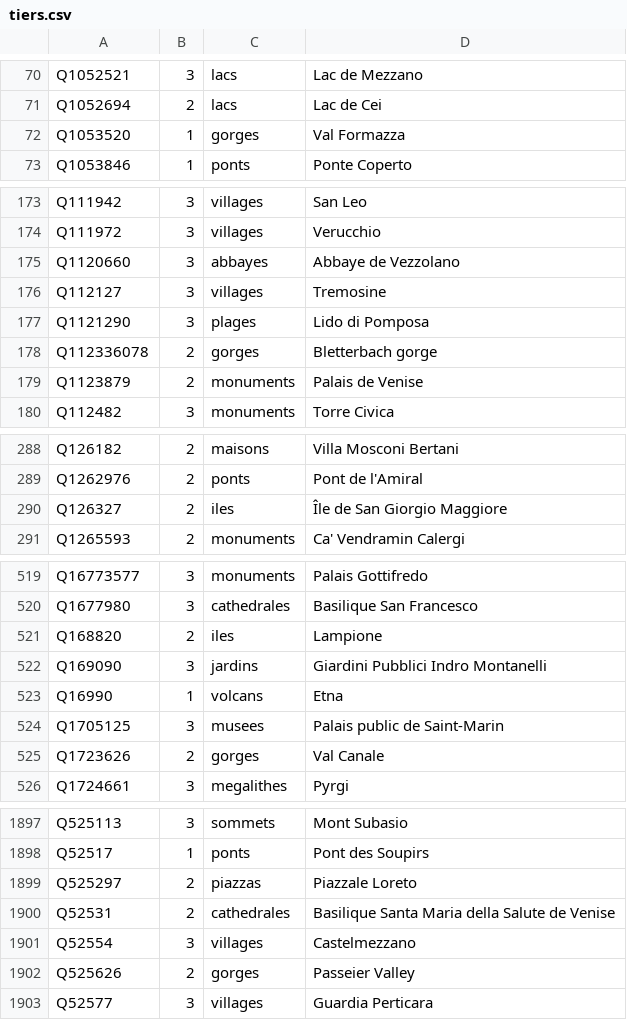
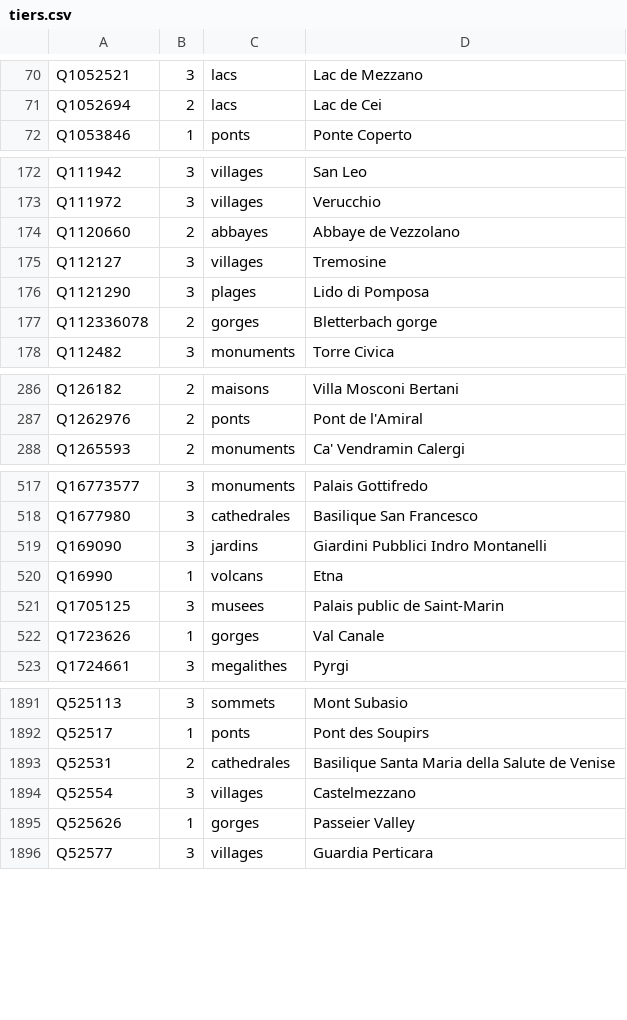
Before and after one commit to alexnr10/roam, a CSV file: pipeline/data/it/manual/tiers.csv, drawn as a sheet; only a part is shown, gaps mark what is left out; the diff covers the shown part only.

```diff
--- a/pipeline/data/it/manual/tiers.csv
+++ b/pipeline/data/it/manual/tiers.csv
@@ -71,3 +71,2 @@ Q1052521,3,lacs,Lac de Mezzano
 Q1052694,2,lacs,Lac de Cei
-Q1053520,1,gorges,Val Formazza
 Q1053846,1,ponts,Ponte Coperto
@@ -174,3 +173,3 @@ Q111942,3,villages,San Leo
 Q111972,3,villages,Verucchio
-Q1120660,3,abbayes,Abbaye de Vezzolano
+Q1120660,2,abbayes,Abbaye de Vezzolano
 Q112127,3,villages,Tremosine
@@ -178,3 +177,2 @@ Q1121290,3,plages,Lido di Pomposa
 Q112336078,2,gorges,Bletterbach gorge
-Q1123879,2,monuments,Palais de Venise
 Q112482,3,monuments,Torre Civica
@@ -289,3 +287,2 @@ Q126182,2,maisons,Villa Mosconi Bertani
 Q1262976,2,ponts,Pont de l'Amiral
-Q126327,2,iles,Île de San Giorgio Maggiore
 Q1265593,2,monuments,Ca' Vendramin Calergi
@@ -520,3 +518,2 @@ Q16773577,3,monuments,Palais Gottifredo
 Q1677980,3,cathedrales,Basilique San Francesco
-Q168820,2,iles,Lampione
 Q169090,3,jardins,Giardini Pubblici Indro Montanelli
@@ -524,3 +521,3 @@ Q16990,1,volcans,Etna
 Q1705125,3,musees,Palais public de Saint-Marin
-Q1723626,2,gorges,Val Canale
+Q1723626,1,gorges,Val Canale
 Q1724661,3,megalithes,Pyrgi
@@ -1898,6 +1892,5 @@ Q525113,3,sommets,Mont Subasio
 Q52517,1,ponts,Pont des Soupirs
-Q525297,2,piazzas,Piazzale Loreto
 Q52531,2,cathedrales,Basilique Santa Maria della Salute de Venise
 Q52554,3,villages,Castelmezzano
-Q525626,2,gorges,Passeier Valley
+Q525626,1,gorges,Passeier Valley
 Q52577,3,villages,Guardia Perticara
```
Also changed, not shown: 8 added rows, 10 removed rows and 22 edited cells elsewhere in this file, pipeline/data/it/manual/decisions.csv, pipeline/data/it/manual/themes.csv, 7 other files.
